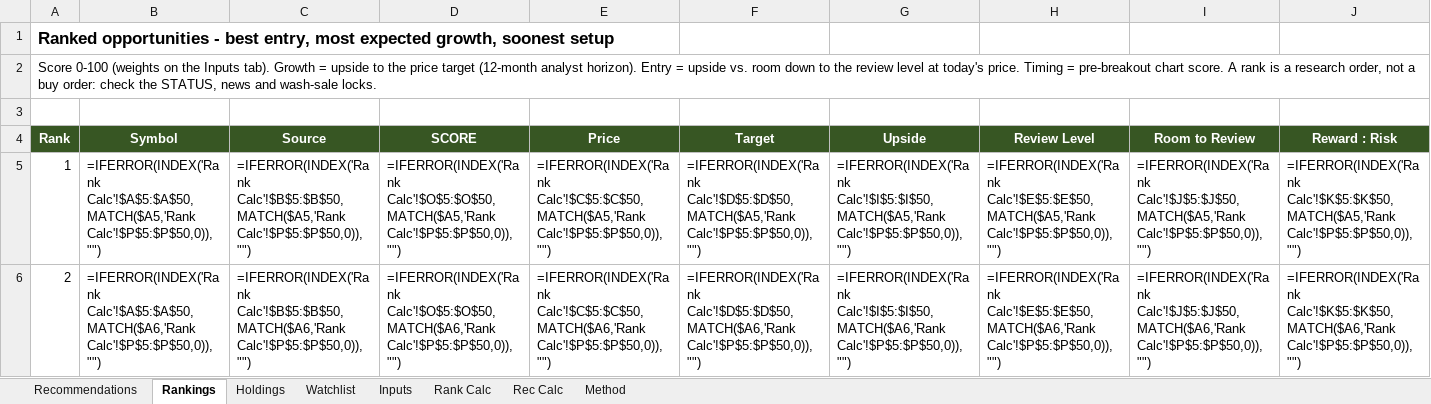
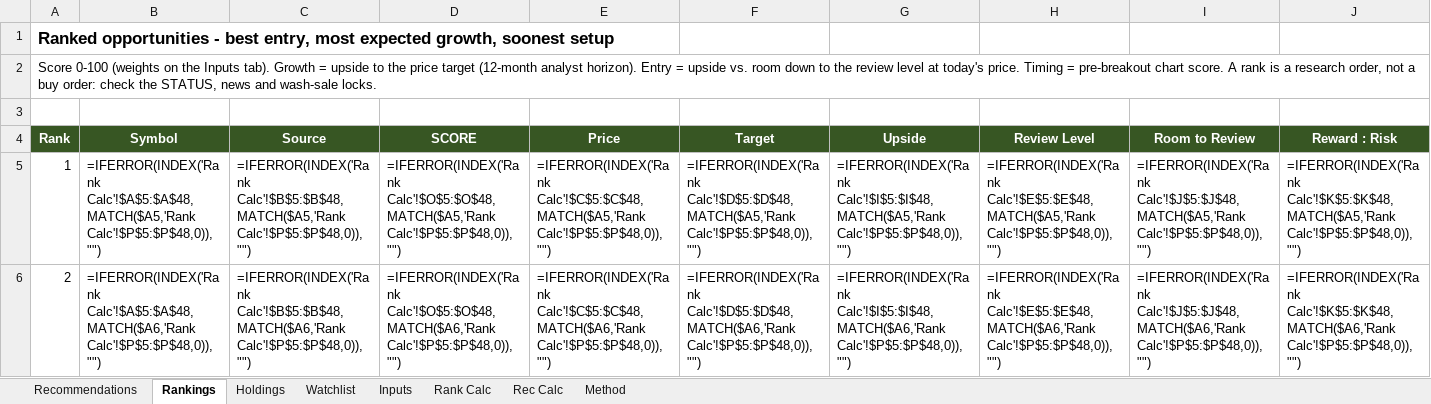
Before and after one commit to Bart-AIG/stock-autopilot, an Excel workbook: joint_portfolio_tracker.xlsx, sheet Rankings, drawn as a sheet; only a part is shown; values as stored, in another font and other column widths than the file's, no borders; formulas without a stored value are shown as written; conditional formats not drawn; the diff covers the shown part only; the diff names each change by its address in the sheet, - before the commit and + after, or states it on an @@ line.

```diff
--- a/joint_portfolio_tracker.xlsx (sheet Rankings)
+++ b/joint_portfolio_tracker.xlsx (sheet Rankings)
-B5 (Symbol): =IFERROR(INDEX('Rank Calc'!$A$5:$A$50,MATCH($A5,'Rank Calc'!$P$5:$P$50,0)),"")
+B5 (Symbol): =IFERROR(INDEX('Rank Calc'!$A$5:$A$48,MATCH($A5,'Rank Calc'!$P$5:$P$48,0)),"")
-C5 (Source): =IFERROR(INDEX('Rank Calc'!$B$5:$B$50,MATCH($A5,'Rank Calc'!$P$5:$P$50,0)),"")
+C5 (Source): =IFERROR(INDEX('Rank Calc'!$B$5:$B$48,MATCH($A5,'Rank Calc'!$P$5:$P$48,0)),"")
-D5 (SCORE): =IFERROR(INDEX('Rank Calc'!$O$5:$O$50,MATCH($A5,'Rank Calc'!$P$5:$P$50,0)),"")
+D5 (SCORE): =IFERROR(INDEX('Rank Calc'!$O$5:$O$48,MATCH($A5,'Rank Calc'!$P$5:$P$48,0)),"")
-E5 (Price): =IFERROR(INDEX('Rank Calc'!$C$5:$C$50,MATCH($A5,'Rank Calc'!$P$5:$P$50,0)),"")
+E5 (Price): =IFERROR(INDEX('Rank Calc'!$C$5:$C$48,MATCH($A5,'Rank Calc'!$P$5:$P$48,0)),"")
-F5 (Target): =IFERROR(INDEX('Rank Calc'!$D$5:$D$50,MATCH($A5,'Rank Calc'!$P$5:$P$50,0)),"")
+F5 (Target): =IFERROR(INDEX('Rank Calc'!$D$5:$D$48,MATCH($A5,'Rank Calc'!$P$5:$P$48,0)),"")
-G5 (Upside): =IFERROR(INDEX('Rank Calc'!$I$5:$I$50,MATCH($A5,'Rank Calc'!$P$5:$P$50,0)),"")
+G5 (Upside): =IFERROR(INDEX('Rank Calc'!$I$5:$I$48,MATCH($A5,'Rank Calc'!$P$5:$P$48,0)),"")
-H5 (Review Level): =IFERROR(INDEX('Rank Calc'!$E$5:$E$50,MATCH($A5,'Rank Calc'!$P$5:$P$50,0)),"")
+H5 (Review Level): =IFERROR(INDEX('Rank Calc'!$E$5:$E$48,MATCH($A5,'Rank Calc'!$P$5:$P$48,0)),"")
-I5 (Room to Review): =IFERROR(INDEX('Rank Calc'!$J$5:$J$50,MATCH($A5,'Rank Calc'!$P$5:$P$50,0)),"")
+I5 (Room to Review): =IFERROR(INDEX('Rank Calc'!$J$5:$J$48,MATCH($A5,'Rank Calc'!$P$5:$P$48,0)),"")
-J5 (Reward : Risk): =IFERROR(INDEX('Rank Calc'!$K$5:$K$50,MATCH($A5,'Rank Calc'!$P$5:$P$50,0)),"")
+J5 (Reward : Risk): =IFERROR(INDEX('Rank Calc'!$K$5:$K$48,MATCH($A5,'Rank Calc'!$P$5:$P$48,0)),"")
-B6 (Symbol): =IFERROR(INDEX('Rank Calc'!$A$5:$A$50,MATCH($A6,'Rank Calc'!$P$5:$P$50,0)),"")
+B6 (Symbol): =IFERROR(INDEX('Rank Calc'!$A$5:$A$48,MATCH($A6,'Rank Calc'!$P$5:$P$48,0)),"")
-C6 (Source): =IFERROR(INDEX('Rank Calc'!$B$5:$B$50,MATCH($A6,'Rank Calc'!$P$5:$P$50,0)),"")
+C6 (Source): =IFERROR(INDEX('Rank Calc'!$B$5:$B$48,MATCH($A6,'Rank Calc'!$P$5:$P$48,0)),"")
-D6 (SCORE): =IFERROR(INDEX('Rank Calc'!$O$5:$O$50,MATCH($A6,'Rank Calc'!$P$5:$P$50,0)),"")
+D6 (SCORE): =IFERROR(INDEX('Rank Calc'!$O$5:$O$48,MATCH($A6,'Rank Calc'!$P$5:$P$48,0)),"")
-E6 (Price): =IFERROR(INDEX('Rank Calc'!$C$5:$C$50,MATCH($A6,'Rank Calc'!$P$5:$P$50,0)),"")
+E6 (Price): =IFERROR(INDEX('Rank Calc'!$C$5:$C$48,MATCH($A6,'Rank Calc'!$P$5:$P$48,0)),"")
-F6 (Target): =IFERROR(INDEX('Rank Calc'!$D$5:$D$50,MATCH($A6,'Rank Calc'!$P$5:$P$50,0)),"")
+F6 (Target): =IFERROR(INDEX('Rank Calc'!$D$5:$D$48,MATCH($A6,'Rank Calc'!$P$5:$P$48,0)),"")
-G6 (Upside): =IFERROR(INDEX('Rank Calc'!$I$5:$I$50,MATCH($A6,'Rank Calc'!$P$5:$P$50,0)),"")
+G6 (Upside): =IFERROR(INDEX('Rank Calc'!$I$5:$I$48,MATCH($A6,'Rank Calc'!$P$5:$P$48,0)),"")
-H6 (Review Level): =IFERROR(INDEX('Rank Calc'!$E$5:$E$50,MATCH($A6,'Rank Calc'!$P$5:$P$50,0)),"")
+H6 (Review Level): =IFERROR(INDEX('Rank Calc'!$E$5:$E$48,MATCH($A6,'Rank Calc'!$P$5:$P$48,0)),"")
-I6 (Room to Review): =IFERROR(INDEX('Rank Calc'!$J$5:$J$50,MATCH($A6,'Rank Calc'!$P$5:$P$50,0)),"")
+I6 (Room to Review): =IFERROR(INDEX('Rank Calc'!$J$5:$J$48,MATCH($A6,'Rank Calc'!$P$5:$P$48,0)),"")
-J6 (Reward : Risk): =IFERROR(INDEX('Rank Calc'!$K$5:$K$50,MATCH($A6,'Rank Calc'!$P$5:$P$50,0)),"")
+J6 (Reward : Risk): =IFERROR(INDEX('Rank Calc'!$K$5:$K$48,MATCH($A6,'Rank Calc'!$P$5:$P$48,0)),"")
```
Also changed, not shown: 2 removed rows and 510 edited cells elsewhere in this sheet, sheet Rank Calc, sheet Holdings, sheet Watchlist, sheet Rec Calc, sheet Recommendations, 6 other files.
